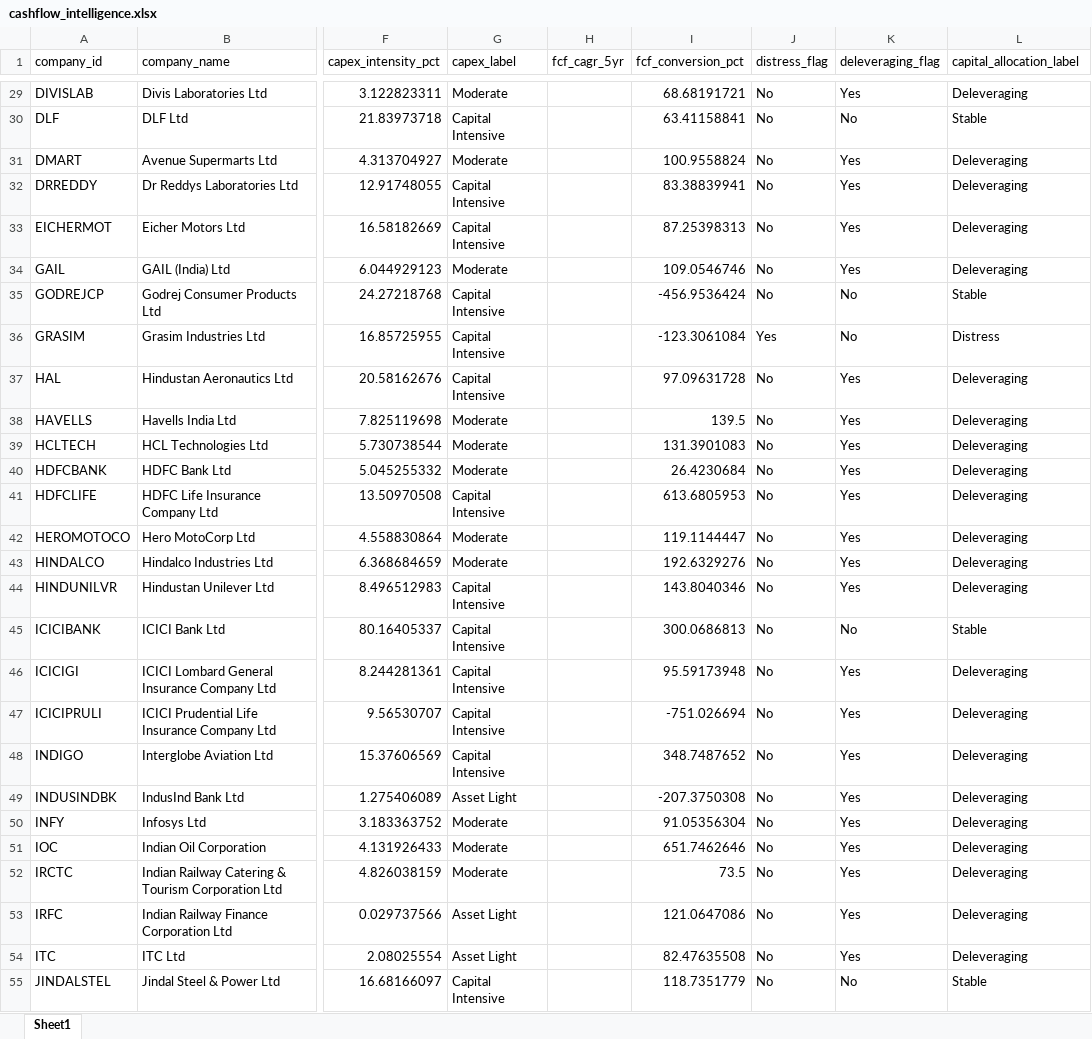
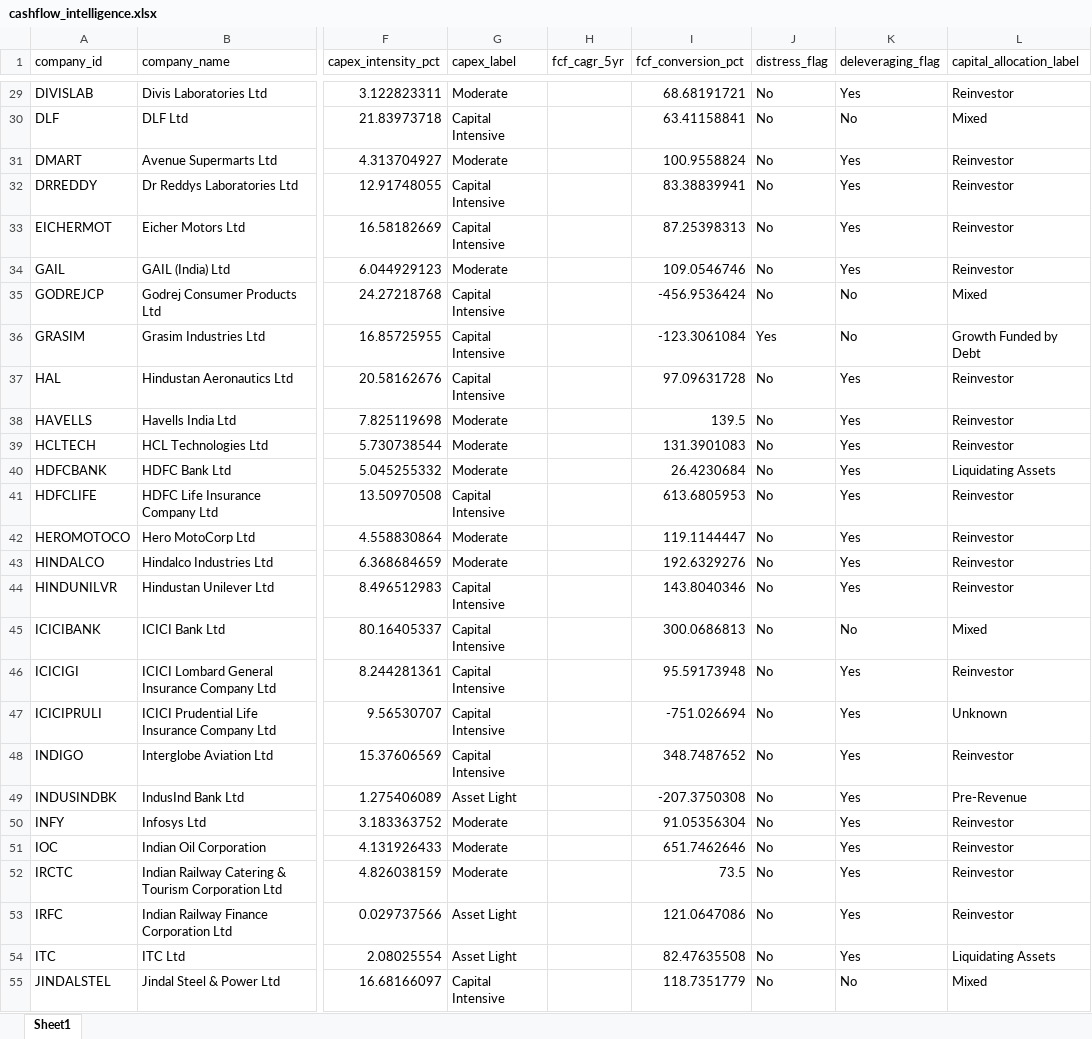
Before and after one commit to sharmashivi19/N100_financial_intelligence_Platform, an Excel workbook: output/cashflow_intelligence.xlsx, sheet Sheet1, drawn as a sheet; only a part is shown, gaps mark what is left out; values as stored, in another font and other column widths than the file's, no borders; the diff covers the shown part only; the diff names each change by its address in the sheet, - before the commit and + after, or states it on an @@ line.

Commit message:
Complete Day 32 Cash Flow Intelligence and Capital Allocation Report

```diff
--- a/output/cashflow_intelligence.xlsx (sheet Sheet1)
+++ b/output/cashflow_intelligence.xlsx (sheet Sheet1)
-L29 (capital_allocation_label): Deleveraging
+L29 (capital_allocation_label): Reinvestor
-L30 (capital_allocation_label): Stable
+L30 (capital_allocation_label): Mixed
-L31:L34 (capital_allocation_label): Deleveraging
+L31:L34 (capital_allocation_label): Reinvestor
-L35 (capital_allocation_label): Stable
+L35 (capital_allocation_label): Mixed
-L36 (capital_allocation_label): Distress
+L36 (capital_allocation_label): Growth Funded by Debt
-L37:L39 (capital_allocation_label): Deleveraging
+L37:L39 (capital_allocation_label): Reinvestor
-L40 (capital_allocation_label): Deleveraging
+L40 (capital_allocation_label): Liquidating Assets
-L41:L44 (capital_allocation_label): Deleveraging
+L41:L44 (capital_allocation_label): Reinvestor
-L45 (capital_allocation_label): Stable
+L45 (capital_allocation_label): Mixed
-L46 (capital_allocation_label): Deleveraging
+L46 (capital_allocation_label): Reinvestor
-L47 (capital_allocation_label): Deleveraging
+L47 (capital_allocation_label): Unknown
-L48 (capital_allocation_label): Deleveraging
+L48 (capital_allocation_label): Reinvestor
-L49 (capital_allocation_label): Deleveraging
+L49 (capital_allocation_label): Pre-Revenue
-L50:L53 (capital_allocation_label): Deleveraging
+L50:L53 (capital_allocation_label): Reinvestor
-L54 (capital_allocation_label): Deleveraging
+L54 (capital_allocation_label): Liquidating Assets
-L55 (capital_allocation_label): Stable
+L55 (capital_allocation_label): Mixed
```
Also changed, not shown: 65 edited cells elsewhere in this sheet, 7 other files.
